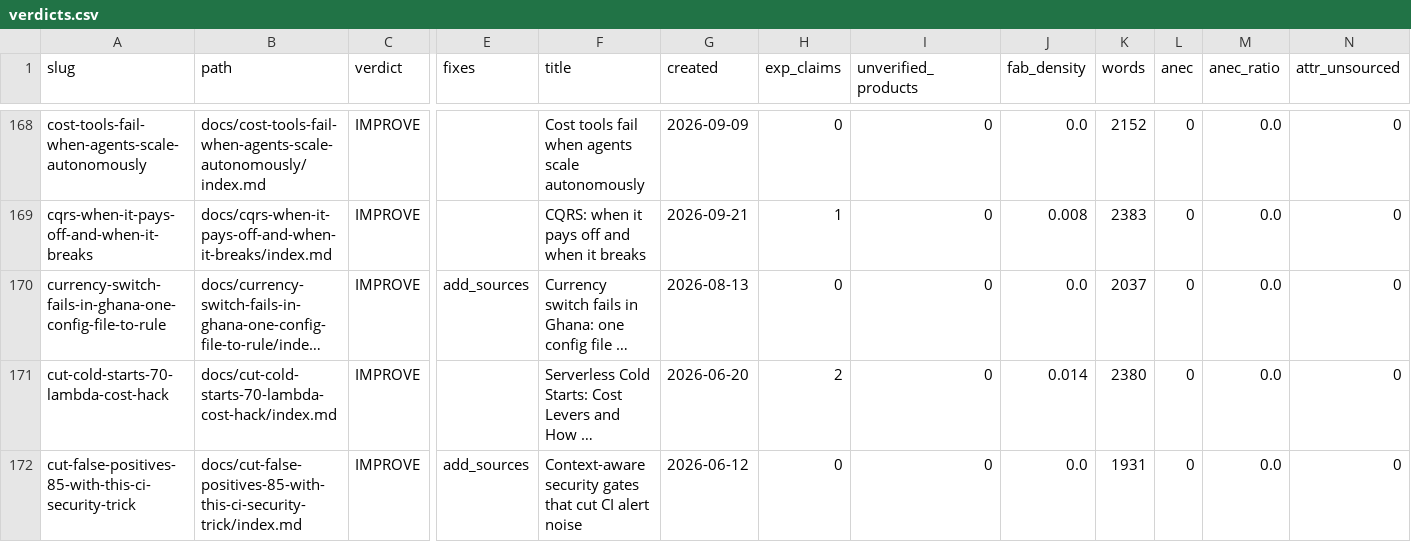
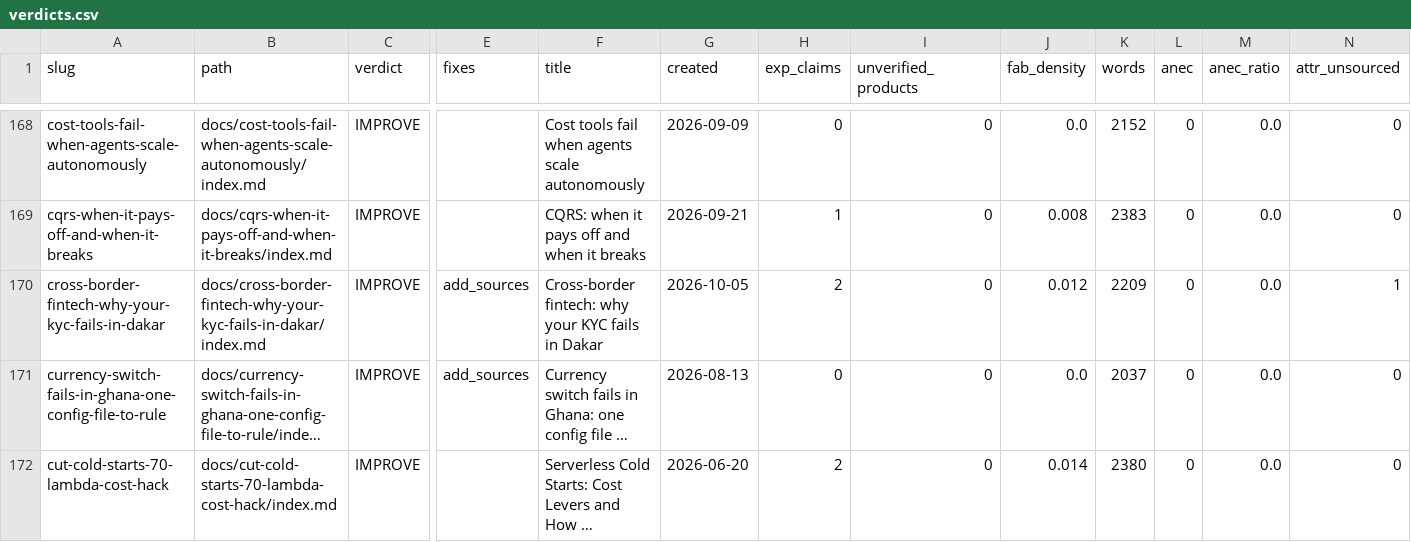
Before and after one commit to kubaik/kubaik.github.io, a CSV file: triage_report/verdicts.csv, drawn as a sheet; only a part is shown, gaps mark what is left out; the shorter side is filled out with more unchanged rows; long unchanged cells end in …; rows hold the shown columns only; the diff names each change by its address in the sheet, - before the commit and + after, or states it on an @@ line.

```diff
--- a/triage_report/verdicts.csv
+++ b/triage_report/verdicts.csv
+row 170: cross-border-fintech-why-your-kyc-fails-in-dakar | docs/cross-border-fintech-why-your-kyc-fails-in-dakar/index.md | IMPROVE | add_sources | Cross-border fintech: why your KYC fails in Dakar | 2026-10-05 | 2 | 0 | 0.012 | 2209 | 0 | 0.0 | 1
```
Also changed, not shown: quality_report_full.csv, 52 other files.
